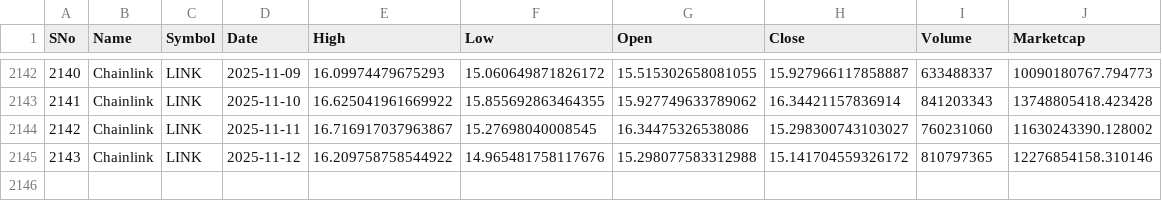
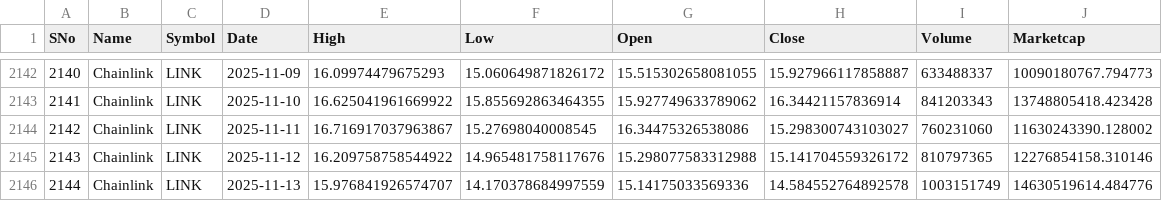
Before and after one commit to Laraib17/crypto_price_prediction, a CSV file: notebooks/crypto_data_new/link_data.csv, drawn as a sheet; only a part is shown, gaps mark what is left out.

```diff
--- a/notebooks/crypto_data_new/link_data.csv
+++ b/notebooks/crypto_data_new/link_data.csv
@@ -2145 +2145,2 @@ SNo,Name,Symbol,Date,High,Low,Open,Close,Volume,Marketcap
 2143,Chainlink,LINK,2025-11-12,16.209758758544922,14.965481758117676,15.298077583312988,15.141704559326172,810797365,12276854158.310146
+2144,Chainlink,LINK,2025-11-13,15.976841926574707,14.170378684997559,15.14175033569336,14.584552764892578,1003151749,14630519614.484776
```
Also changed, not shown: notebooks/crypto_data_new/algo_data.csv, notebooks/crypto_data_new/doge_data.csv, 22 other files.
